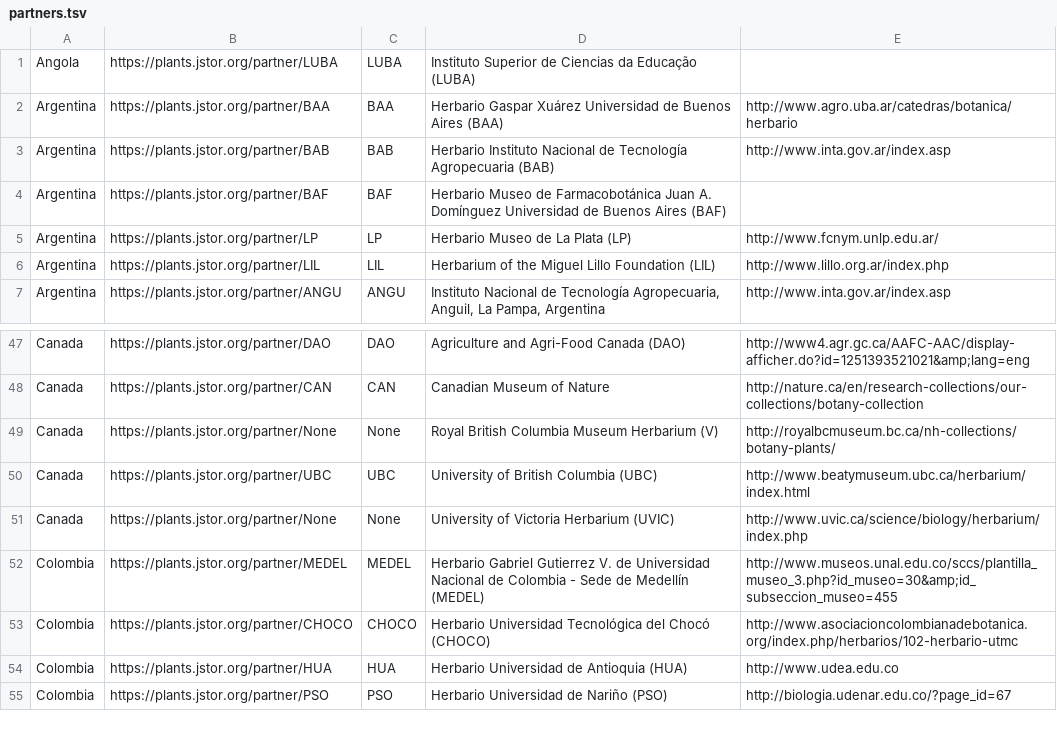
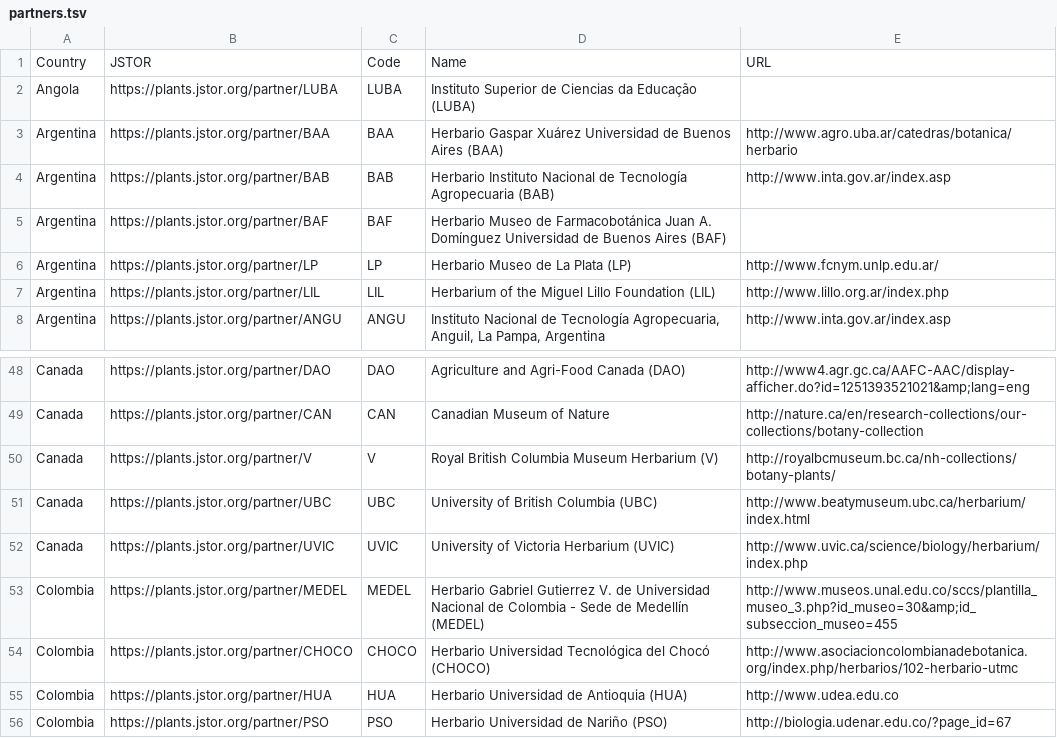
Before and after one commit to rdmpage/jstor-global-plants, a TSV file: partners/partners.tsv, drawn as a sheet; only a part is shown, gaps mark what is left out.

```diff
--- a/partners/partners.tsv
+++ b/partners/partners.tsv
@@ -1 +1,2 @@
+Country	JSTOR	Code	Name	URL
 Angola	https://plants.jstor.org/partner/LUBA	LUBA	Instituto Superior de Ciencias da Educação (LUBA)	
@@ -48,5 +49,5 @@ Canada	https://plants.jstor.org/partner/DAO	DAO	Agriculture and Agri-Food Canada
 Canada	https://plants.jstor.org/partner/CAN	CAN	Canadian Museum of Nature	http://nature.ca/en/research-collections/our-collections/botany-collection
-Canada	https://plants.jstor.org/partner/None	None	Royal British Columbia Museum Herbarium (V)	http://royalbcmuseum.bc.ca/nh-collections/botany-plants/
+Canada	https://plants.jstor.org/partner/V	V	Royal British Columbia Museum Herbarium (V)	http://royalbcmuseum.bc.ca/nh-collections/botany-plants/
 Canada	https://plants.jstor.org/partner/UBC	UBC	University of British Columbia (UBC)	http://www.beatymuseum.ubc.ca/herbarium/index.html
-Canada	https://plants.jstor.org/partner/None	None	University of Victoria Herbarium (UVIC)	http://www.uvic.ca/science/biology/herbarium/index.php
+Canada	https://plants.jstor.org/partner/UVIC	UVIC	University of Victoria Herbarium (UVIC)	http://www.uvic.ca/science/biology/herbarium/index.php
 Colombia	https://plants.jstor.org/partner/MEDEL	MEDEL	Herbario Gabriel Gutierrez V. de Universidad Nacional de Colombia - Sede de Medellín (MEDEL)	http://www.museos.unal.edu.co/sccs/plantilla_museo_3.php?id_museo=30&amp;id_subseccion_museo=455
```
Also changed, not shown: 1 other file.
